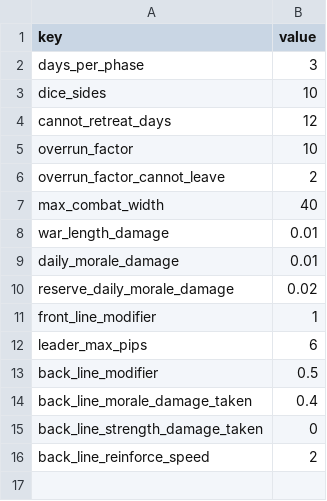
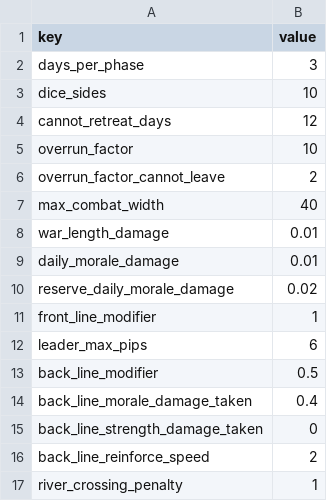
Before and after one commit to neonbones52/MapCraft, a CSV file: data/common/defines.csv, drawn as a sheet; the diff names each change by its address in the sheet, - before the commit and + after, or states it on an @@ line.

```diff
--- a/data/common/defines.csv
+++ b/data/common/defines.csv
+row 17: river_crossing_penalty | 1
```
Also changed, not shown: data/common/terrain.csv, 20 other files.
